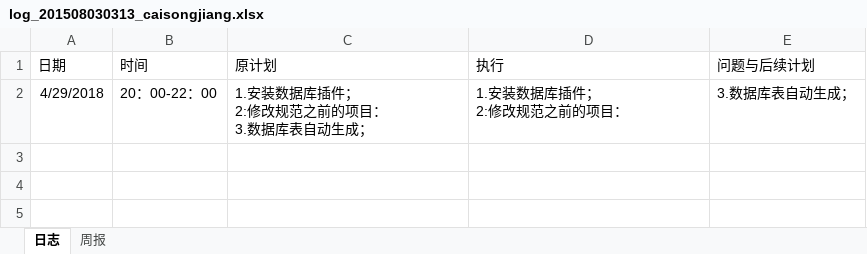
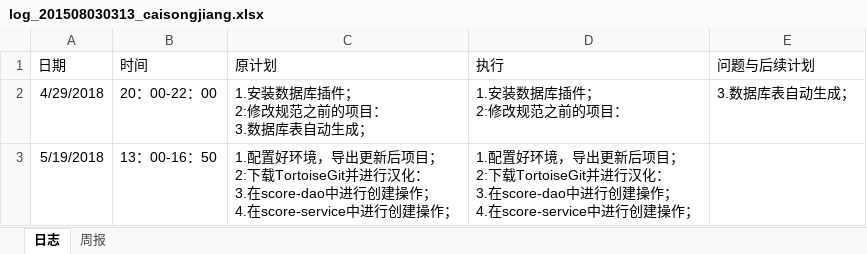
Before and after one commit to miss993/kkk, an Excel workbook: doc/log/log_201508030313_caisongjiang.xlsx, sheet 日志, drawn as a sheet; values as stored, in another font and other column widths than the file's, no borders; ↵ is a line break in a cell; the diff names each change by its address in the sheet, - before the commit and + after, or states it on an @@ line.

```diff
--- a/doc/log/log_201508030313_caisongjiang.xlsx (sheet 日志)
+++ b/doc/log/log_201508030313_caisongjiang.xlsx (sheet 日志)
+row 3: 5/19/2018 | 13：00-16：50 | 1.配置好环境，导出更新后项目； ↵ 2:下载TortoiseGit并进行汉化： ↵ 3.在score-dao中进行创建操作； ↵ 4.在score-service中进行创建操作； | 1.配置好环境，导出更新后项目； ↵ 2:下载TortoiseGit并进行汉化： ↵ 3.在score-dao中进行创建操作； ↵ 4.在score-service中进行创建操作；
```
Also changed, not shown: 5 other files.
